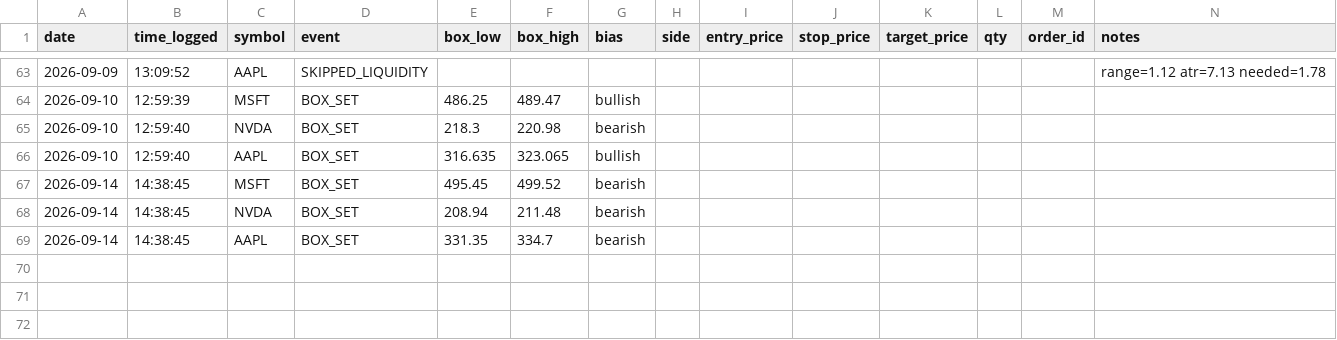
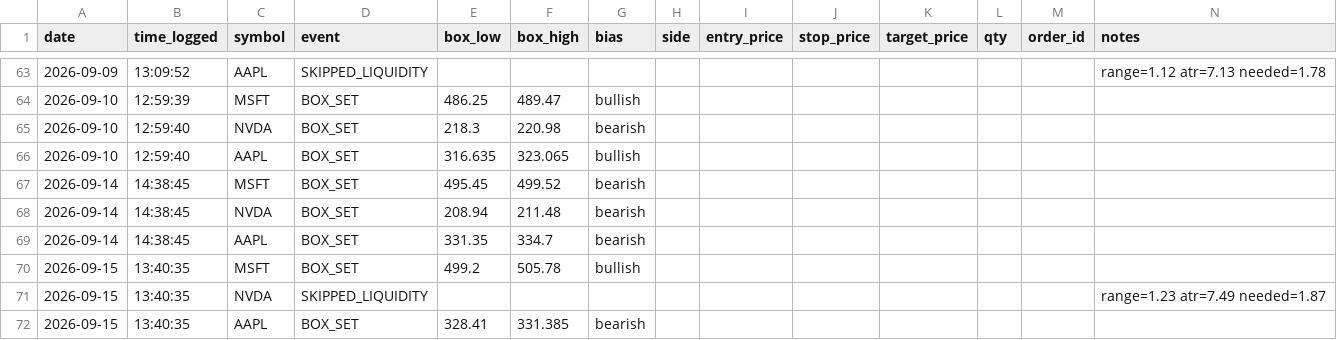
Before and after one commit to bradfx01/orb-trading-bot, a CSV file: orb_trade_log.csv, drawn as a sheet; only a part is shown, gaps mark what is left out.

Commit message:
Update trade log

```diff
--- a/orb_trade_log.csv
+++ b/orb_trade_log.csv
@@ -69 +69,4 @@ date,time_logged,symbol,event,box_low,box_high,bias,side,entry_price,stop_price,
 2026-09-14,14:38:45,AAPL,BOX_SET,331.35,334.7,bearish,,,,,,,
+2026-09-15,13:40:35,MSFT,BOX_SET,499.2,505.78,bullish,,,,,,,
+2026-09-15,13:40:35,NVDA,SKIPPED_LIQUIDITY,,,,,,,,,,range=1.23 atr=7.49 needed=1.87
+2026-09-15,13:40:35,AAPL,BOX_SET,328.41,331.385,bearish,,,,,,,
```
